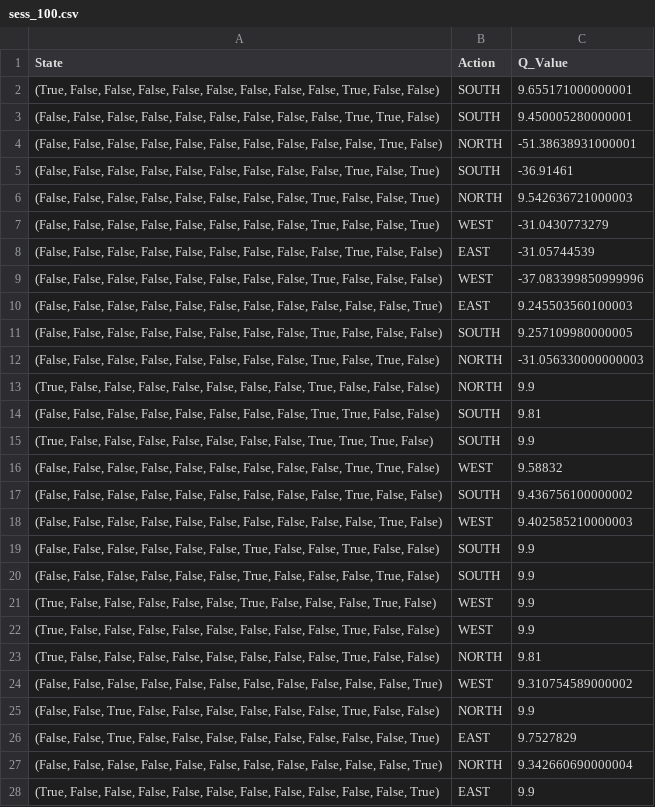
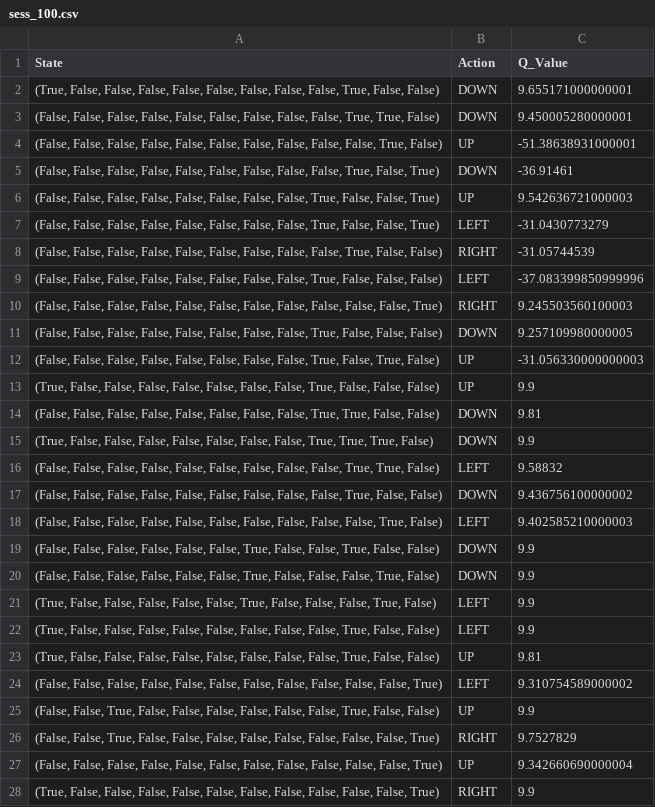
Before and after one commit to ltuffery/Learn2Slither, a CSV file: data/sess_100.csv, drawn as a sheet; only a part is shown; the diff covers the shown part only.

```diff
--- a/data/sess_100.csv
+++ b/data/sess_100.csv
@@ -1,28 +1,28 @@
 State,Action,Q_Value
-"(True, False, False, False, False, False, False, False, False, True, False, False)",SOUTH,9.655171000000001
-"(False, False, False, False, False, False, False, False, False, True, True, False)",SOUTH,9.450005280000001
-"(False, False, False, False, False, False, False, False, False, False, True, False)",NORTH,-51.38638931000001
-"(False, False, False, False, False, False, False, False, False, True, False, True)",SOUTH,-36.91461
-"(False, False, False, False, False, False, False, False, True, False, False, True)",NORTH,9.542636721000003
-"(False, False, False, False, False, False, False, False, True, False, False, True)",WEST,-31.0430773279
-"(False, False, False, False, False, False, False, False, False, True, False, False)",EAST,-31.05744539
-"(False, False, False, False, False, False, False, False, True, False, False, False)",WEST,-37.083399850999996
-"(False, False, False, False, False, False, False, False, False, False, False, True)",EAST,9.245503560100003
-"(False, False, False, False, False, False, False, False, True, False, False, False)",SOUTH,9.257109980000005
-"(False, False, False, False, False, False, False, False, True, False, True, False)",NORTH,-31.056330000000003
-"(True, False, False, False, False, False, False, False, True, False, False, False)",NORTH,9.9
-"(False, False, False, False, False, False, False, False, True, True, False, False)",SOUTH,9.81
-"(True, False, False, False, False, False, False, False, True, True, True, False)",SOUTH,9.9
-"(False, False, False, False, False, False, False, False, False, True, True, False)",WEST,9.58832
-"(False, False, False, False, False, False, False, False, False, True, False, False)",SOUTH,9.436756100000002
-"(False, False, False, False, False, False, False, False, False, False, True, False)",WEST,9.402585210000003
-"(False, False, False, False, False, False, True, False, False, True, False, False)",SOUTH,9.9
-"(False, False, False, False, False, False, True, False, False, False, True, False)",SOUTH,9.9
-"(True, False, False, False, False, False, True, False, False, False, True, False)",WEST,9.9
-"(True, False, False, False, False, False, False, False, False, True, False, False)",WEST,9.9
-"(True, False, False, False, False, False, False, False, False, True, False, False)",NORTH,9.81
-"(False, False, False, False, False, False, False, False, False, False, False, True)",WEST,9.310754589000002
-"(False, False, True, False, False, False, False, False, False, True, False, False)",NORTH,9.9
-"(False, False, True, False, False, False, False, False, False, False, False, True)",EAST,9.7527829
-"(False, False, False, False, False, False, False, False, False, False, False, True)",NORTH,9.342660690000004
-"(True, False, False, False, False, False, False, False, False, False, False, True)",EAST,9.9
+"(True, False, False, False, False, False, False, False, False, True, False, False)",DOWN,9.655171000000001
+"(False, False, False, False, False, False, False, False, False, True, True, False)",DOWN,9.450005280000001
+"(False, False, False, False, False, False, False, False, False, False, True, False)",UP,-51.38638931000001
+"(False, False, False, False, False, False, False, False, False, True, False, True)",DOWN,-36.91461
+"(False, False, False, False, False, False, False, False, True, False, False, True)",UP,9.542636721000003
+"(False, False, False, False, False, False, False, False, True, False, False, True)",LEFT,-31.0430773279
+"(False, False, False, False, False, False, False, False, False, True, False, False)",RIGHT,-31.05744539
+"(False, False, False, False, False, False, False, False, True, False, False, False)",LEFT,-37.083399850999996
+"(False, False, False, False, False, False, False, False, False, False, False, True)",RIGHT,9.245503560100003
+"(False, False, False, False, False, False, False, False, True, False, False, False)",DOWN,9.257109980000005
+"(False, False, False, False, False, False, False, False, True, False, True, False)",UP,-31.056330000000003
+"(True, False, False, False, False, False, False, False, True, False, False, False)",UP,9.9
+"(False, False, False, False, False, False, False, False, True, True, False, False)",DOWN,9.81
+"(True, False, False, False, False, False, False, False, True, True, True, False)",DOWN,9.9
+"(False, False, False, False, False, False, False, False, False, True, True, False)",LEFT,9.58832
+"(False, False, False, False, False, False, False, False, False, True, False, False)",DOWN,9.436756100000002
+"(False, False, False, False, False, False, False, False, False, False, True, False)",LEFT,9.402585210000003
+"(False, False, False, False, False, False, True, False, False, True, False, False)",DOWN,9.9
+"(False, False, False, False, False, False, True, False, False, False, True, False)",DOWN,9.9
+"(True, False, False, False, False, False, True, False, False, False, True, False)",LEFT,9.9
+"(True, False, False, False, False, False, False, False, False, True, False, False)",LEFT,9.9
+"(True, False, False, False, False, False, False, False, False, True, False, False)",UP,9.81
+"(False, False, False, False, False, False, False, False, False, False, False, True)",LEFT,9.310754589000002
+"(False, False, True, False, False, False, False, False, False, True, False, False)",UP,9.9
+"(False, False, True, False, False, False, False, False, False, False, False, True)",RIGHT,9.7527829
+"(False, False, False, False, False, False, False, False, False, False, False, True)",UP,9.342660690000004
+"(True, False, False, False, False, False, False, False, False, False, False, True)",RIGHT,9.9
```
Also changed, not shown: 83 edited cells elsewhere in this file, data/sess_10.csv, data/sess_1400ep.csv, 7 other files.
